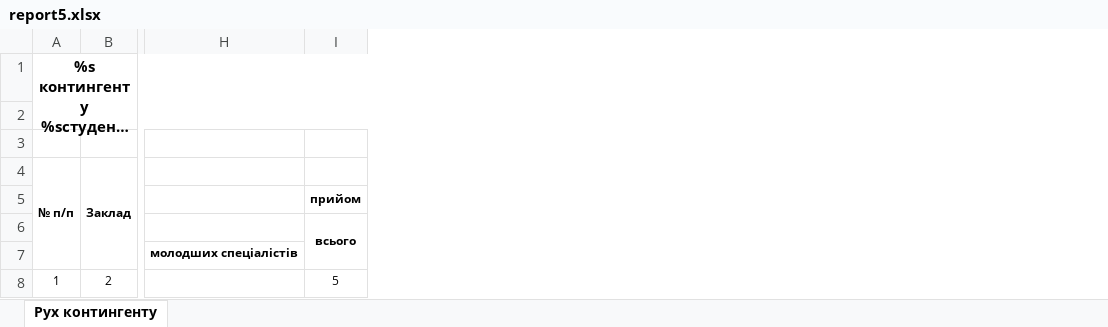
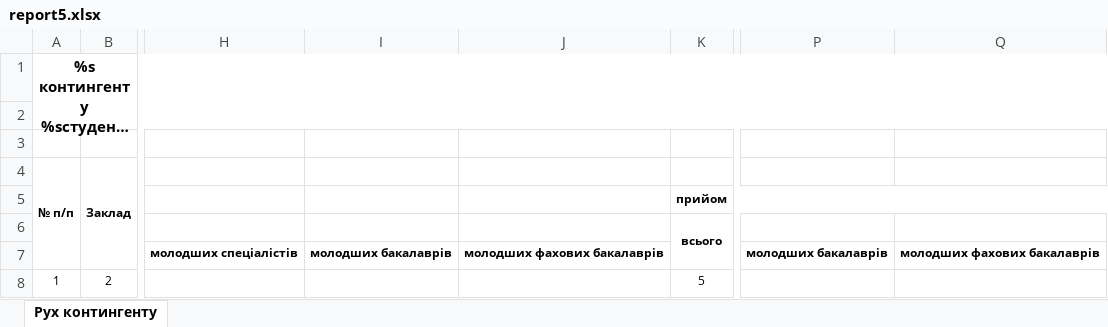
Before and after one commit to TDMU/contingent5_statserver, an Excel workbook: application/modules/stat/templates/report5.xlsx, sheet Рух контингенту, drawn as a sheet; only a part is shown, gaps mark what is left out; long unchanged cells end in …; values as stored, in another font and other column widths than the file's, no borders; the diff names each change by its address in the sheet, - before the commit and + after, or states it on an @@ line.

Commit message:
add extra columns to show info on 2 bachelor levels

```diff
--- a/application/modules/stat/templates/report5.xlsx (sheet Рух контингенту)
+++ b/application/modules/stat/templates/report5.xlsx (sheet Рух контингенту)
+column I, row 7: молодших бакалаврів
+column J, row 7: молодших фахових бакалаврів
+column P, row 7: молодших бакалаврів
+column Q, row 7: молодших фахових бакалаврів
```
